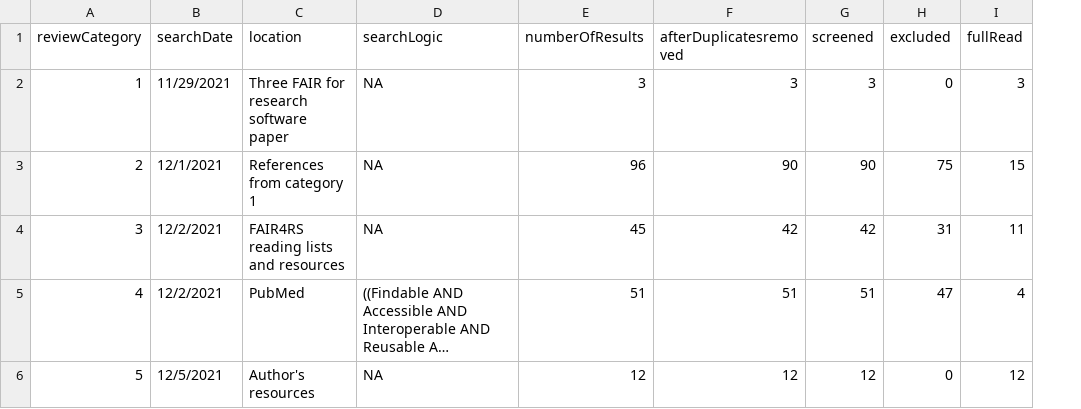
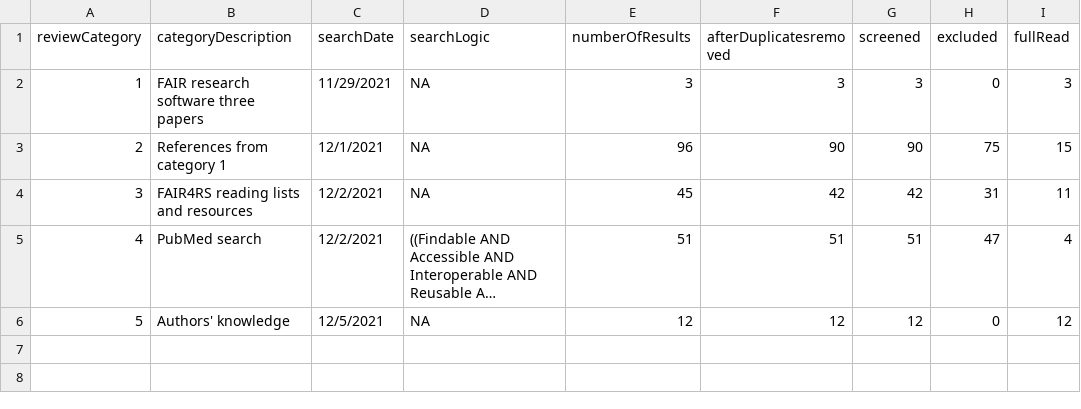
Before and after one commit to FAIR-BioRS/Data, a CSV file: docs/searchStrategy.csv, drawn as a sheet; only a part is shown; long unchanged cells end in …; removed rows and columns are numbered as before the commit, all else as after; the diff names each change by its address in the sheet, - before the commit and + after, or states it on an @@ line.

```diff
--- a/docs/searchStrategy.csv
+++ b/docs/searchStrategy.csv
+column B (categoryDescription), rows 2-6: FAIR research software three papers | References from category 1 | FAIR4RS reading lists and resources | PubMed search | Authors' knowledge
-column C (location), rows 2-6: Three FAIR for research software paper | References from category 1 | FAIR4RS reading lists and resources | PubMed | Author's resources
```
Also changed, not shown: docs/fair4rsStudiesReview.csv, docs/resourcesList.csv, 5 other files.
